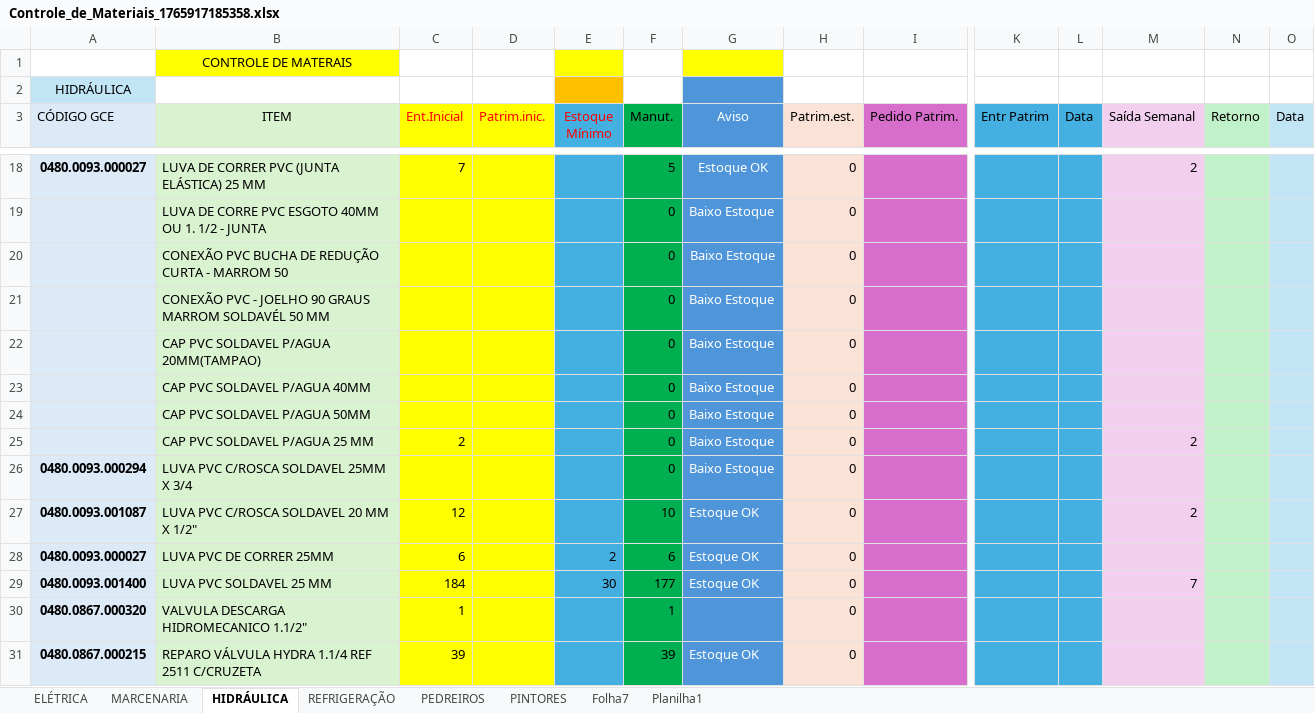
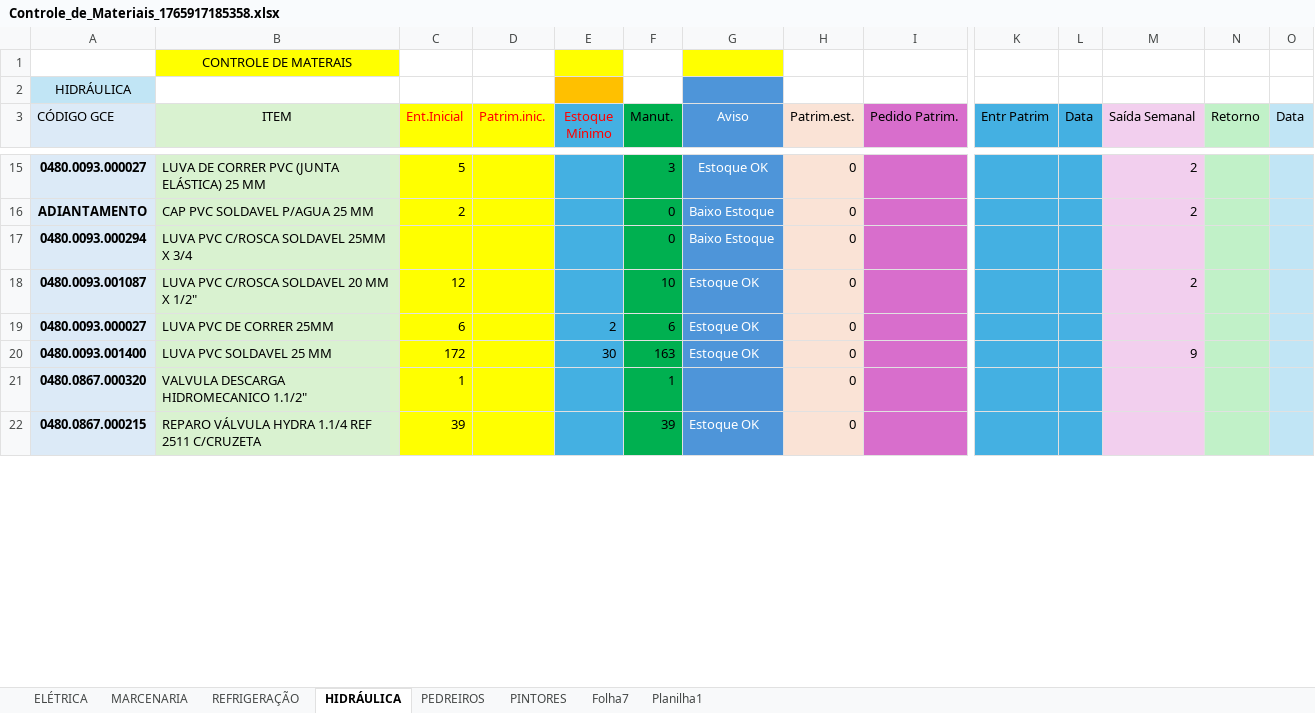
Before and after one commit to jonathanmoletta17/controle-material, an Excel workbook: attached_assets/Controle_de_Materiais_1765917185358.xlsx, sheet HIDRÁULICA, drawn as a sheet; only a part is shown, gaps mark what is left out; values as stored, in another font and other column widths than the file's, no borders; conditional formats not drawn; removed rows and columns are numbered as before the commit, all else as after; rows hold the shown columns only; the diff covers the shown part only; the diff names each change by its address in the sheet, - before the commit and + after, or states it on an @@ line.

```diff
--- a/attached_assets/Controle_de_Materiais_1765917185358.xlsx (sheet HIDRÁULICA)
+++ b/attached_assets/Controle_de_Materiais_1765917185358.xlsx (sheet HIDRÁULICA)
@@ sheet tab order changed: ELÉTRICA | MARCENARIA | REFRIGERAÇÃO | HIDRÁULICA | PEDREIROS | PINTORES | Folha7 | Planilha1 @@
-C15 (Ent.Inicial): 7
+C15 (Ent.Inicial): 5
-F15 (Manut.): 5
+F15 (Manut.): 3
-row 19:  | LUVA DE CORRE PVC ESGOTO 40MM OU 1. 1/2 - JUNTA |  |  |  | 0 | Baixo Estoque | 0
-row 20:  | CONEXÃO PVC BUCHA DE REDUÇÃO CURTA - MARROM 50 |  |  |  | 0 | Baixo Estoque | 0
-row 21:  | CONEXÃO PVC - JOELHO 90 GRAUS MARROM SOLDAVÉL 50 MM |  |  |  | 0 | Baixo Estoque | 0
-row 22:  | CAP PVC SOLDAVEL P/AGUA 20MM(TAMPAO) |  |  |  | 0 | Baixo Estoque | 0
-row 23:  | CAP PVC SOLDAVEL P/AGUA 40MM |  |  |  | 0 | Baixo Estoque | 0
-row 24:  | CAP PVC SOLDAVEL P/AGUA 50MM |  |  |  | 0 | Baixo Estoque | 0
-A16 (CÓDIGO GCE): (empty)
+A16 (CÓDIGO GCE): ADIANTAMENTO
-C20 (Ent.Inicial): 184
+C20 (Ent.Inicial): 172
-F20 (Manut.): 177
+F20 (Manut.): 163
-M20 (Saída Semanal): 7
+M20 (Saída Semanal): 9
```
Also changed, not shown: 23 added rows, 3 removed rows, 92 edited cells and cell formats elsewhere in this sheet, sheet ELÉTRICA, sheet PINTORES, sheet MARCENARIA, sheet PEDREIROS, sheet REFRIGERAÇÃO, formulas that keep their value, hidden cells, 34 other files.
